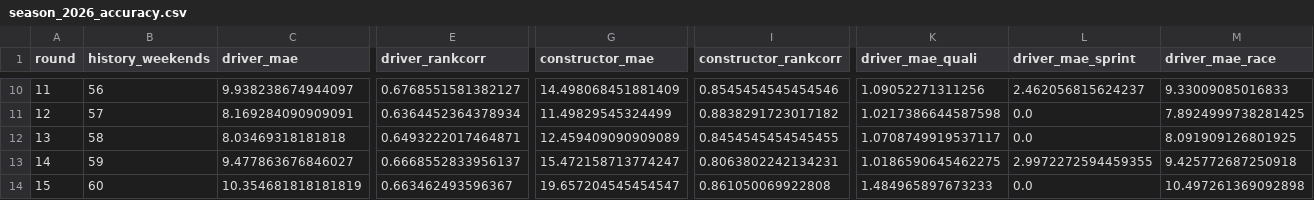
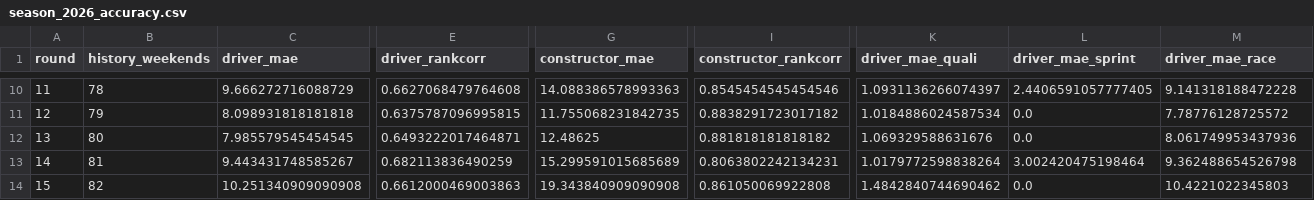
Before and after one commit to Coopsims/fantasy-f1-secret-weapon, a CSV file: results/season_2026_accuracy.csv, drawn as a sheet; only a part is shown, gaps mark what is left out; the diff covers the shown part only; the diff names each change by its address in the sheet, - before the commit and + after, or states it on an @@ line.

```diff
--- a/results/season_2026_accuracy.csv
+++ b/results/season_2026_accuracy.csv
-B10 (history_weekends): 56
+B10 (history_weekends): 78
-C10 (driver_mae): 9.938238674944097
+C10 (driver_mae): 9.666272716088729
-E10 (driver_rankcorr): 0.6768551581382127
+E10 (driver_rankcorr): 0.6627068479764608
-G10 (constructor_mae): 14.498068451881409
+G10 (constructor_mae): 14.088386578993363
-K10 (driver_mae_quali): 1.09052271311256
+K10 (driver_mae_quali): 1.0931136266074397
-L10 (driver_mae_sprint): 2.462056815624237
+L10 (driver_mae_sprint): 2.4406591057777405
-M10 (driver_mae_race): 9.33009085016833
+M10 (driver_mae_race): 9.141318188472228
-B11 (history_weekends): 57
+B11 (history_weekends): 79
-C11 (driver_mae): 8.169284090909091
+C11 (driver_mae): 8.098931818181818
-E11 (driver_rankcorr): 0.6364452364378934
+E11 (driver_rankcorr): 0.6375787096995815
-G11 (constructor_mae): 11.49829545324499
+G11 (constructor_mae): 11.755068231842735
-K11 (driver_mae_quali): 1.0217386644587598
+K11 (driver_mae_quali): 1.0184886024587534
-M11 (driver_mae_race): 7.8924999738281425
+M11 (driver_mae_race): 7.78776128725572
-B12 (history_weekends): 58
+B12 (history_weekends): 80
-C12 (driver_mae): 8.03469318181818
+C12 (driver_mae): 7.985579545454545
-G12 (constructor_mae): 12.459409090909089
+G12 (constructor_mae): 12.48625
-I12 (constructor_rankcorr): 0.8454545454545455
+I12 (constructor_rankcorr): 0.881818181818182
-K12 (driver_mae_quali): 1.0708749919537117
+K12 (driver_mae_quali): 1.069329588631676
-M12 (driver_mae_race): 8.091909126801925
+M12 (driver_mae_race): 8.061749953437936
-B13 (history_weekends): 59
+B13 (history_weekends): 81
-C13 (driver_mae): 9.477863676846027
+C13 (driver_mae): 9.443431748585267
-E13 (driver_rankcorr): 0.6668552833956137
+E13 (driver_rankcorr): 0.682113836490259
-G13 (constructor_mae): 15.472158713774247
+G13 (constructor_mae): 15.299591015685689
-K13 (driver_mae_quali): 1.0186590645462275
+K13 (driver_mae_quali): 1.0179772598838264
-L13 (driver_mae_sprint): 2.9972272594459355
+L13 (driver_mae_sprint): 3.002420475198464
-M13 (driver_mae_race): 9.425772687250918
+M13 (driver_mae_race): 9.362488654526798
-B14 (history_weekends): 60
+B14 (history_weekends): 82
-C14 (driver_mae): 10.354681818181819
+C14 (driver_mae): 10.251340909090908
-E14 (driver_rankcorr): 0.663462493596367
+E14 (driver_rankcorr): 0.6612000469003863
-G14 (constructor_mae): 19.657204545454547
+G14 (constructor_mae): 19.343840909090908
-K14 (driver_mae_quali): 1.484965897673233
+K14 (driver_mae_quali): 1.4842840744690462
-M14 (driver_mae_race): 10.497261369092898
+M14 (driver_mae_race): 10.4221022345803
```
Also changed, not shown: 83 edited cells elsewhere in this file, results/season_2026_model_play.csv, 26 other files.
